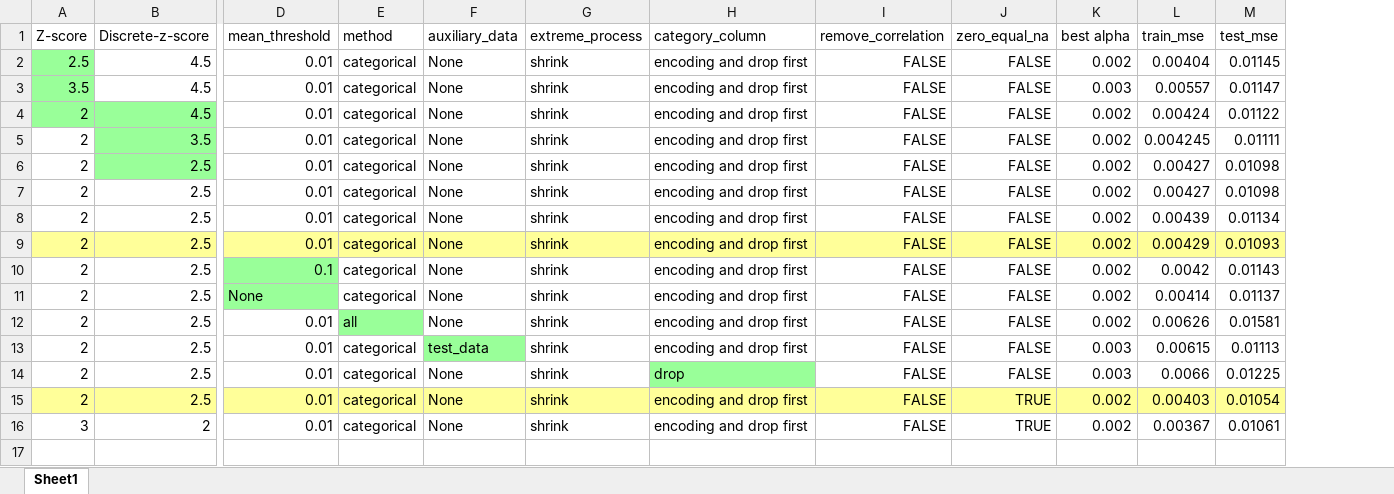
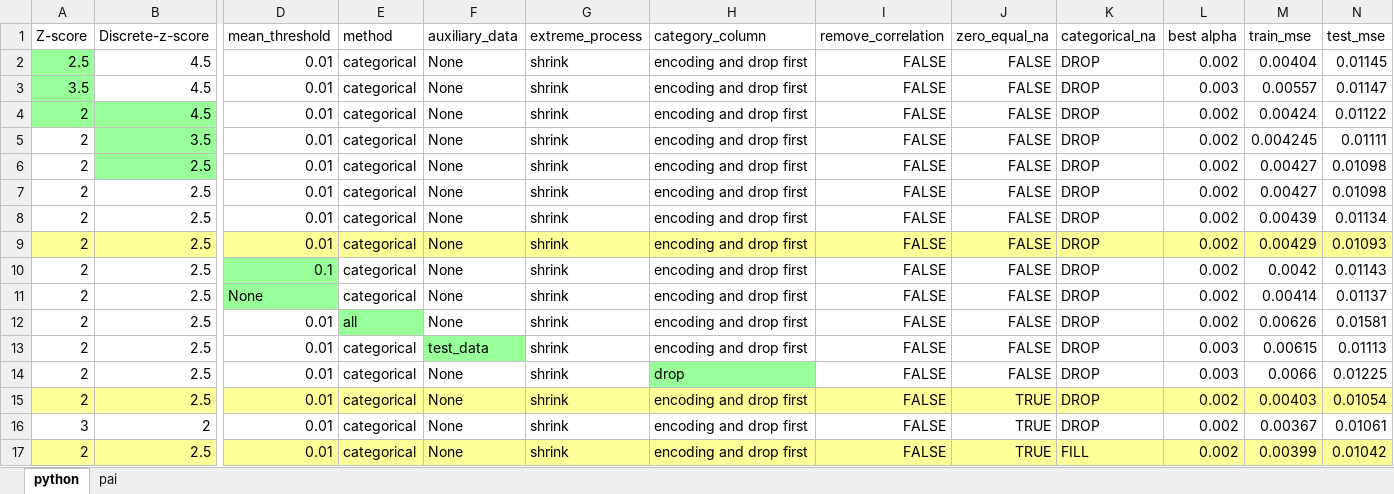
Before and after one commit to xiaotangbao/QTGY, an Excel workbook: Model Tuning.xlsx, sheet python, drawn as a sheet; only a part is shown, gaps mark what is left out; values as stored, in another font and other column widths than the file's, no borders; rows hold the shown columns only; the diff names each change by its address in the sheet, - before the commit and + after, or states it on an @@ line.

```diff
--- a/Model Tuning.xlsx (sheet python)
+++ b/Model Tuning.xlsx (sheet python)
-sheet tab: Sheet1
+sheet tab: python
+sheet tab: pai
+column K (categorical_na), rows 2-16: all DROP
+row 17: 2 | 2.5 | 0.01 | categorical | None | shrink | encoding and drop first | FALSE | TRUE | FILL | 0.002 | 0.00399 | 0.01042
```
Also changed, not shown: 2 other files.
